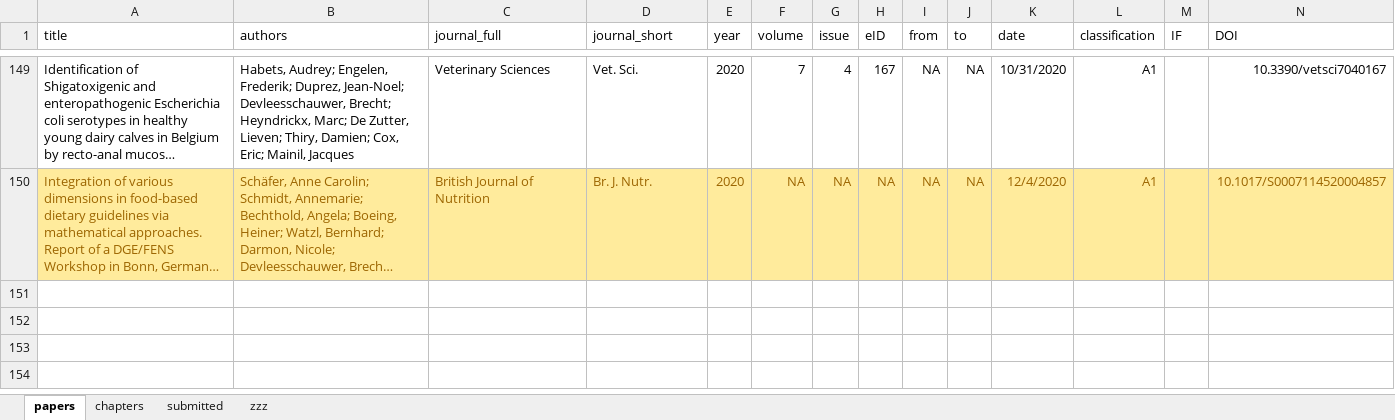
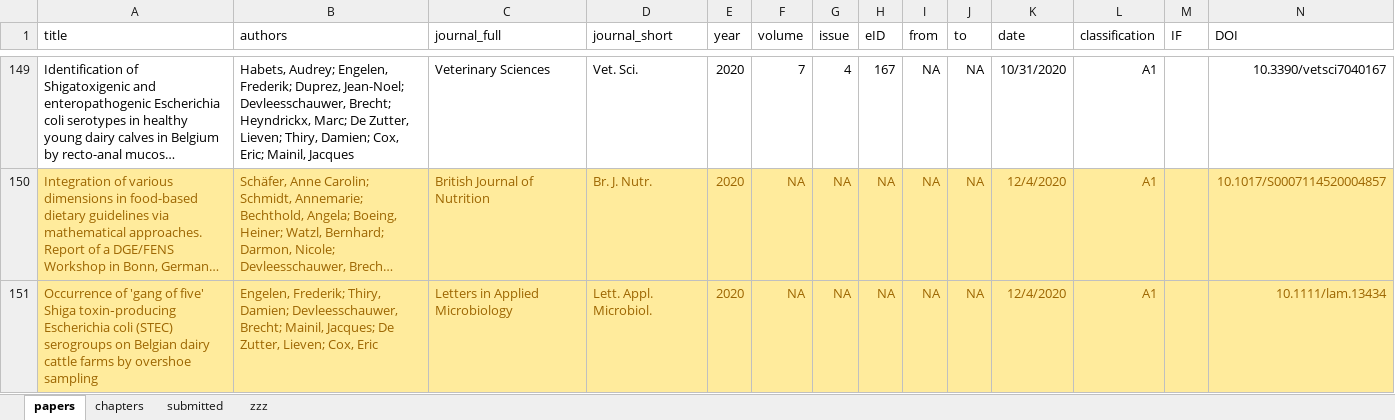
Before and after one commit to brechtdv/vitae, an Excel workbook: publications.xlsx, sheet papers, drawn as a sheet; only a part is shown, gaps mark what is left out; long unchanged cells end in …; values as stored, in another font and other column widths than the file's, no borders; conditional formats and table styles not drawn; rows hold the shown columns only; the diff names each change by its address in the sheet, - before the commit and + after, or states it on an @@ line.

```diff
--- a/publications.xlsx (sheet papers)
+++ b/publications.xlsx (sheet papers)
+row 151: Occurrence of 'gang of five' Shiga toxin‐producing Escherichia coli (STEC) serogroups on Belgian dairy cattle farms by overshoe sampling | Engelen, Frederik; Thiry, Damien; Devleesschauwer, Brecht; Mainil, Jacques; De Zutter, Lieven; Cox, Eric | Letters in Applied Microbiology | Lett. Appl. Microbiol. | 2020 | NA | NA | NA | NA | NA | 12/4/2020 | A1 |  | 10.1111/lam.13434
```
Also changed, not shown: sheet submitted, sheet zzz, 2 other files.
